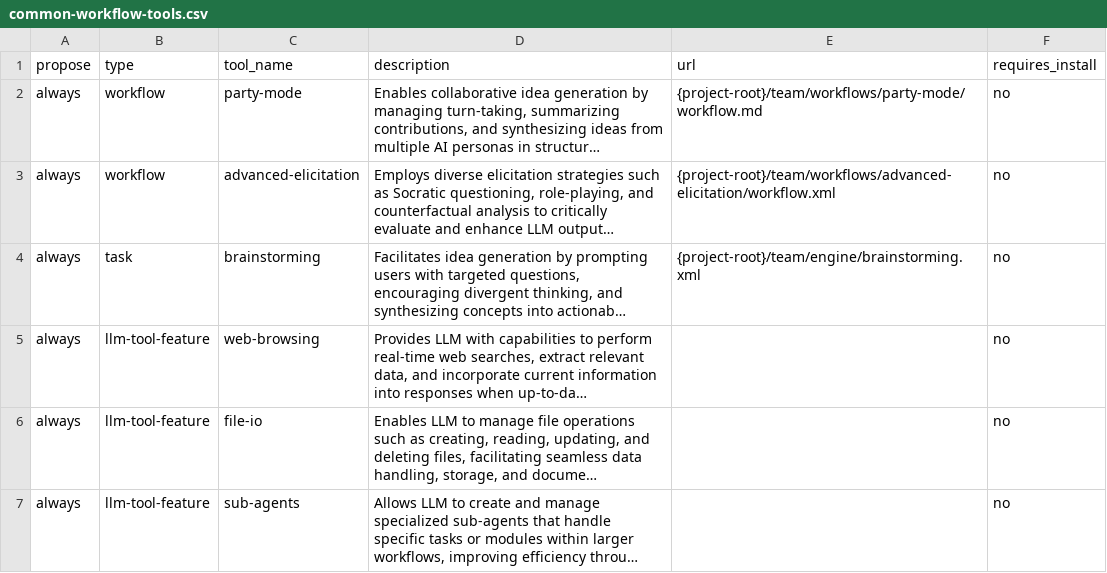
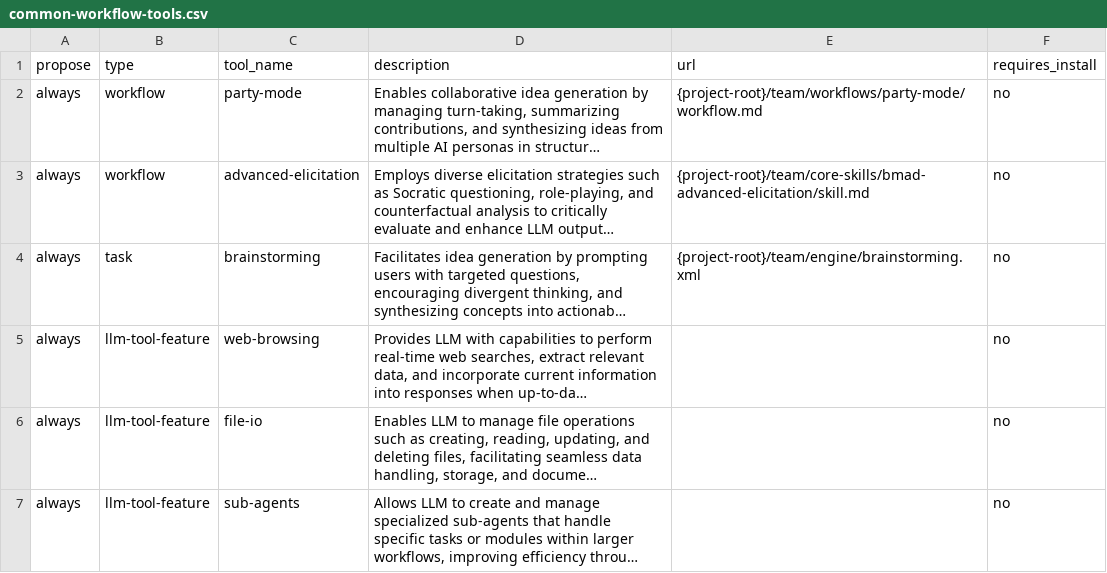
Before and after one commit to RynoHooptyGIT/MyAgents, a CSV file: team/workflows/builders/data/common-workflow-tools.csv, drawn as a sheet; only a part is shown; long unchanged cells end in …; the diff names each change by its address in the sheet, - before the commit and + after, or states it on an @@ line.

Commit message:
refactor(elicitation): adopt bmad-advanced-elicitation, retire legacy workflow
Replaces 87 references across 57 files; 63 files now point at the ported
skill. Also repairs the pre-existing ../../../../core/workflows/ relative
path, which resolved to a non-existent <repo>/core/ directory.

Vendors pick_methods.py and its 22 upstream tests.

```diff
--- a/team/workflows/builders/data/common-workflow-tools.csv
+++ b/team/workflows/builders/data/common-workflow-tools.csv
-E3 (url): {project-root}/team/workflows/advanced-elicitation/workflow.xml
+E3 (url): {project-root}/team/core-skills/bmad-advanced-elicitation/skill.md
```
Also changed, not shown: 59 other files.
